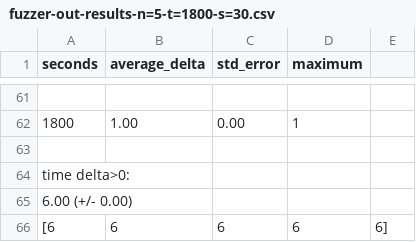
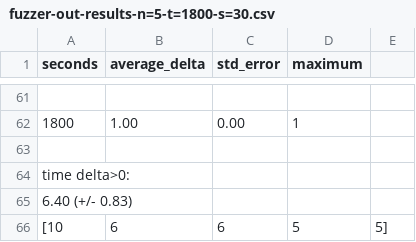
Before and after one commit to RuiDTLima/diffuzz, a CSV file: evaluation/SucessfullExamples/apache_ftpserver_clear_safe/fuzzer-out-results-n=5-t=1800-s=30.csv, drawn as a sheet; only a part is shown, gaps mark what is left out.

Commit message:
Execution of DfiFuzz on examples apache_ftpserver_clear and github_authmereloaded.

```diff
--- a/evaluation/SucessfullExamples/apache_ftpserver_clear_safe/fuzzer-out-results-n=5-t=1800-s=30.csv
+++ b/evaluation/SucessfullExamples/apache_ftpserver_clear_safe/fuzzer-out-results-n=5-t=1800-s=30.csv
@@ -64,3 +64,3 @@ seconds,average_delta,std_error,maximum
 time delta>0:
-6.00 (+/- 0.00)
-[6, 6, 6, 6, 6]
+6.40 (+/- 0.83)
+[10, 6, 6, 5, 5]
```
Also changed, not shown: evaluation/SucessfullExamples/github_authmreloaded_safe/fuzzer-out-results-n=5-t=1800-s=30.csv, 2 other files.
